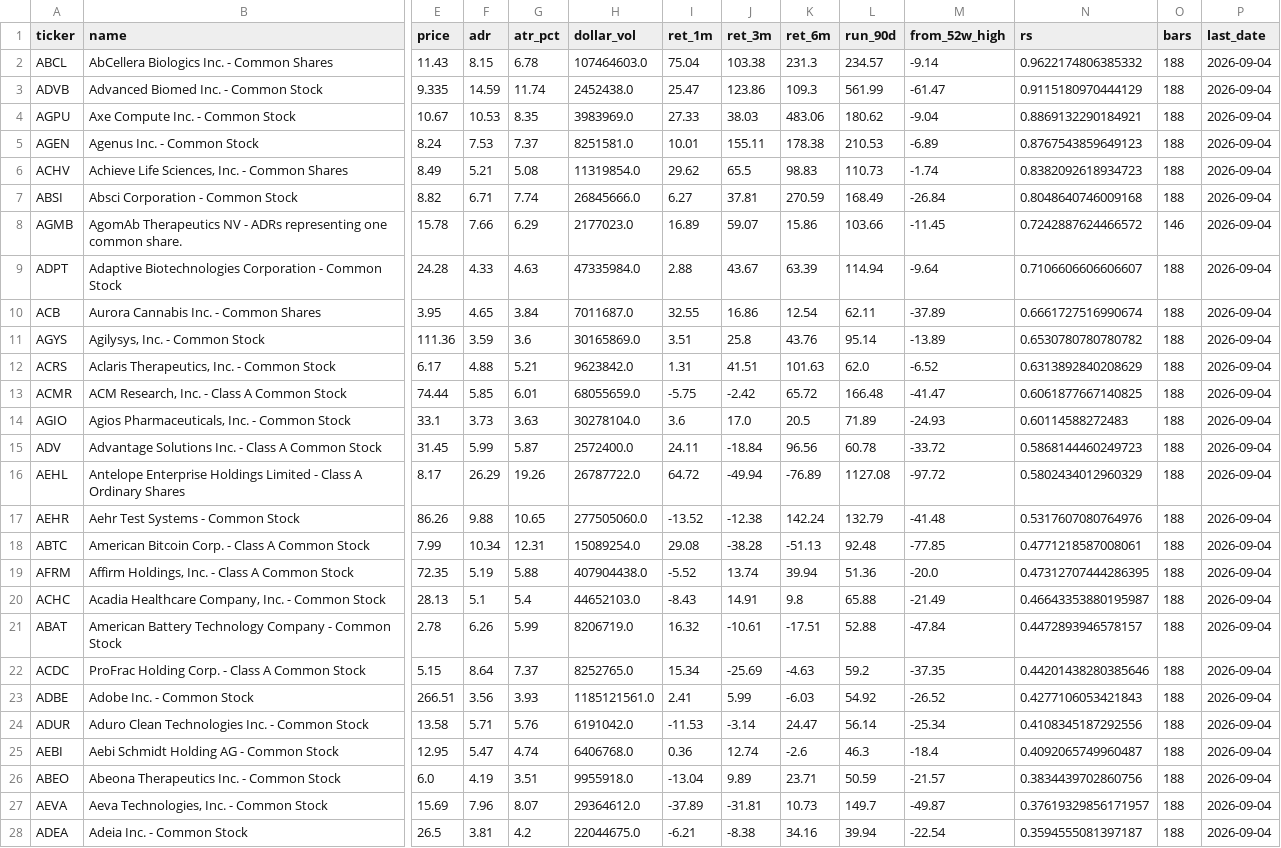
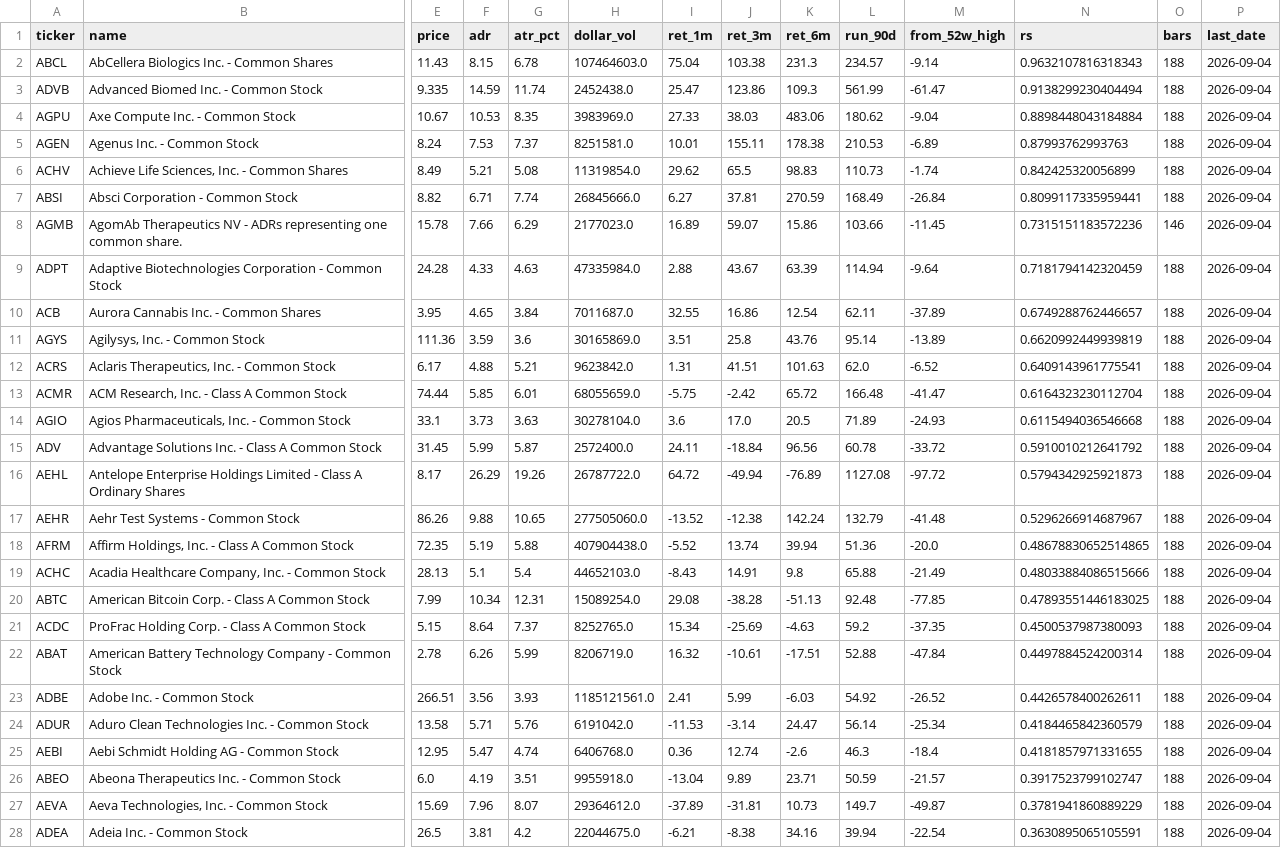
Before and after one commit to tyim87/htf-feed, a CSV file: data/universe.csv, drawn as a sheet; only a part is shown, gaps mark what is left out; removed rows and columns are numbered as before the commit, all else as after; rows hold the shown columns only; the diff covers the shown part only; the diff names each change by its address in the sheet, - before the commit and + after, or states it on an @@ line.

```diff
--- a/data/universe.csv
+++ b/data/universe.csv
-N2 (rs): 0.9622174806385332
+N2 (rs): 0.9632107816318343
-N3 (rs): 0.9115180970444129
+N3 (rs): 0.9138299230404494
-N4 (rs): 0.8869132290184921
+N4 (rs): 0.8898448043184884
-N5 (rs): 0.8767543859649123
+N5 (rs): 0.87993762993763
-N6 (rs): 0.8382092618934723
+N6 (rs): 0.842425320056899
-N7 (rs): 0.8048640746009168
+N7 (rs): 0.8099117335959441
-N8 (rs): 0.7242887624466572
+N8 (rs): 0.7315151183572236
-N9 (rs): 0.7106606606606607
+N9 (rs): 0.7181794142320459
-N10 (rs): 0.6661727516990674
+N10 (rs): 0.6749288762446657
-N11 (rs): 0.6530780780780782
+N11 (rs): 0.6620992449939819
-N12 (rs): 0.6313892840208629
+N12 (rs): 0.6409143961775541
-N13 (rs): 0.6061877667140825
+N13 (rs): 0.6164323230112704
-N14 (rs): 0.60114588272483
+N14 (rs): 0.6115494036546668
-N15 (rs): 0.5868144460249723
+N15 (rs): 0.5910010212641792
-N16 (rs): 0.5802434012960329
+N16 (rs): 0.5794342925921873
-N17 (rs): 0.5317607080764976
+N17 (rs): 0.5296266914687967
-row 18: ABTC | American Bitcoin Corp. - Class A Common Stock | 7.99 | 10.34 | 12.31 | 15089254.0 | 29.08 | -38.28 | -51.13 | 92.48 | -77.85 | 0.4771218587008061 | 188 | 2026-09-04
-N18 (rs): 0.47312707444286395
+N18 (rs): 0.48678830652514865
-N19 (rs): 0.46643353880195987
+N19 (rs): 0.48033884086515666
-row 21: ABAT | American Battery Technology Company - Common Stock | 2.78 | 6.26 | 5.99 | 8206719.0 | 16.32 | -10.61 | -17.51 | 52.88 | -47.84 | 0.4472893946578157 | 188 | 2026-09-04
+row 20: ABTC | American Bitcoin Corp. - Class A Common Stock | 7.99 | 10.34 | 12.31 | 15089254.0 | 29.08 | -38.28 | -51.13 | 92.48 | -77.85 | 0.47893551446183025 | 188 | 2026-09-04
-N21 (rs): 0.44201438280385646
+N21 (rs): 0.4500537987380093
+row 22: ABAT | American Battery Technology Company - Common Stock | 2.78 | 6.26 | 5.99 | 8206719.0 | 16.32 | -10.61 | -17.51 | 52.88 | -47.84 | 0.4497884524200314 | 188 | 2026-09-04
-N23 (rs): 0.4277106053421843
+N23 (rs): 0.4426578400262611
-N24 (rs): 0.4108345187292556
+N24 (rs): 0.4184465842360579
-N25 (rs): 0.4092065749960487
+N25 (rs): 0.4181857971331655
-N26 (rs): 0.3834439702860756
+N26 (rs): 0.3917523799102747
-N27 (rs): 0.37619329856171957
+N27 (rs): 0.3781941860889229
-N28 (rs): 0.3594555081397187
+N28 (rs): 0.3630895065105591
```
Also changed, not shown: 2 added rows, 1 removed row and 8 edited cells elsewhere in this file, 2 other files.
